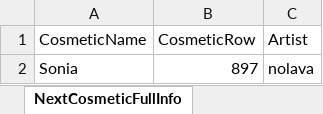
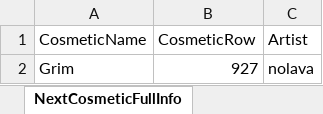
Before and after one commit to WUOTE/dunkbin-stats-images, an Excel workbook: public/sheets/dunkbin_next_cosmetic_info.xlsx, sheet NextCosmeticFullInfo, drawn as a sheet; values as stored, in another font and other column widths than the file's, no borders; removed rows and columns are numbered as before the commit, all else as after; the diff names each change by its address in the sheet, - before the commit and + after, or states it on an @@ line.

Commit message:
update next cosmetic and next cosmetic artist

```diff
--- a/public/sheets/dunkbin_next_cosmetic_info.xlsx (sheet NextCosmeticFullInfo)
+++ b/public/sheets/dunkbin_next_cosmetic_info.xlsx (sheet NextCosmeticFullInfo)
-row 2: Sonia | 897 | nolava
+row 2: Grim | 927 | nolava
```
